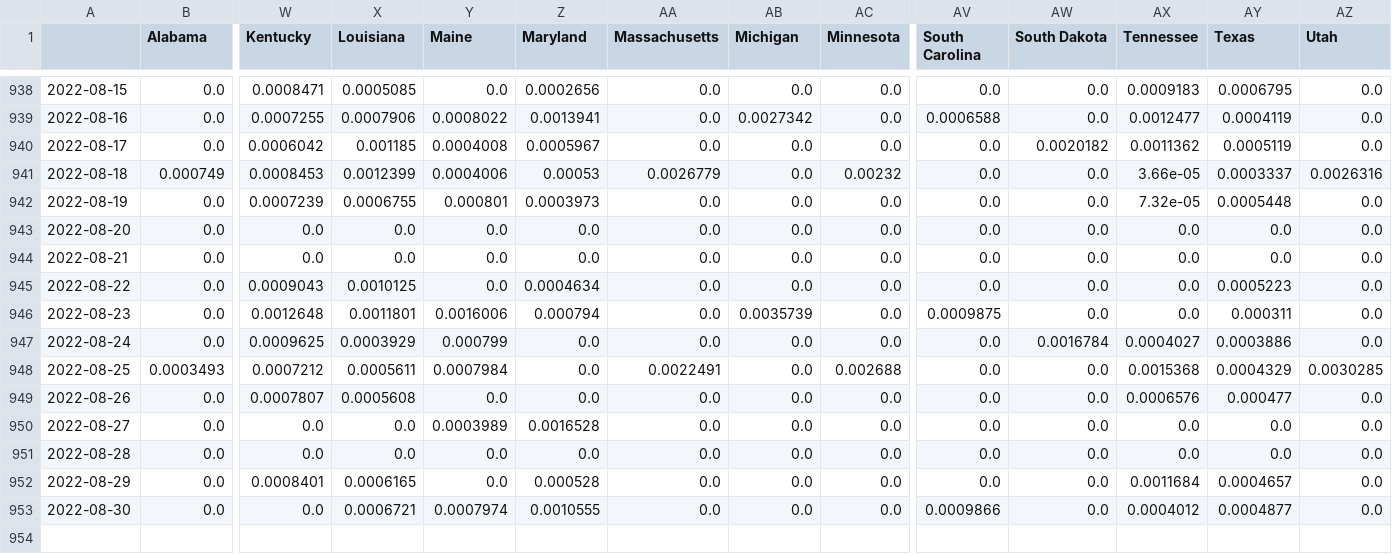
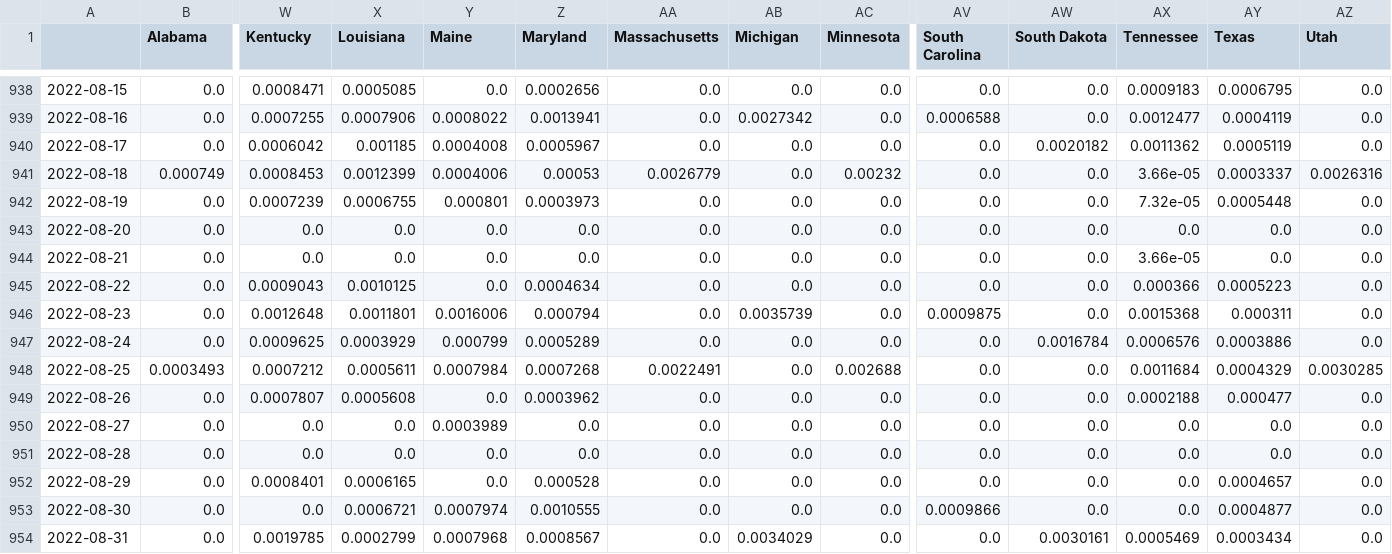
Before and after one commit to BrianLDev/Covid19_Analytics, a CSV file: Datasets/JH/jh_hist_usstates_deaths_pct.csv, drawn as a sheet; only a part is shown, gaps mark what is left out; rows hold the shown columns only; the diff names each change by its address in the sheet, - before the commit and + after, or states it on an @@ line.

```diff
--- a/Datasets/JH/jh_hist_usstates_deaths_pct.csv
+++ b/Datasets/JH/jh_hist_usstates_deaths_pct.csv
-AX944 (Tennessee): 0.0
+AX944 (Tennessee): 3.66e-05
-AX945 (Tennessee): 0.0
+AX945 (Tennessee): 0.000366
-AX946 (Tennessee): 0.0
+AX946 (Tennessee): 0.0015368
-Z947 (Maryland): 0.0
+Z947 (Maryland): 0.0005289
-AX947 (Tennessee): 0.0004027
+AX947 (Tennessee): 0.0006576
-Z948 (Maryland): 0.0
+Z948 (Maryland): 0.0007268
-AX948 (Tennessee): 0.0015368
+AX948 (Tennessee): 0.0011684
-Z949 (Maryland): 0.0
+Z949 (Maryland): 0.0003962
-AX949 (Tennessee): 0.0006576
+AX949 (Tennessee): 0.0002188
-Z950 (Maryland): 0.0016528
+Z950 (Maryland): 0.0
-AX952 (Tennessee): 0.0011684
+AX952 (Tennessee): 0.0
-AX953 (Tennessee): 0.0004012
+AX953 (Tennessee): 0.0
+row 954: 2022-08-31 | 0.0 | 0.0019785 | 0.0002799 | 0.0007968 | 0.0008567 | 0.0 | 0.0034029 | 0.0 | 0.0 | 0.0030161 | 0.0005469 | 0.0003434 | 0.0
```
Also changed, not shown: Datasets/JH/jh_hist_countries_deaths.csv, Datasets/JH/jh_hist_usstates_cases.csv, 19 other files.
